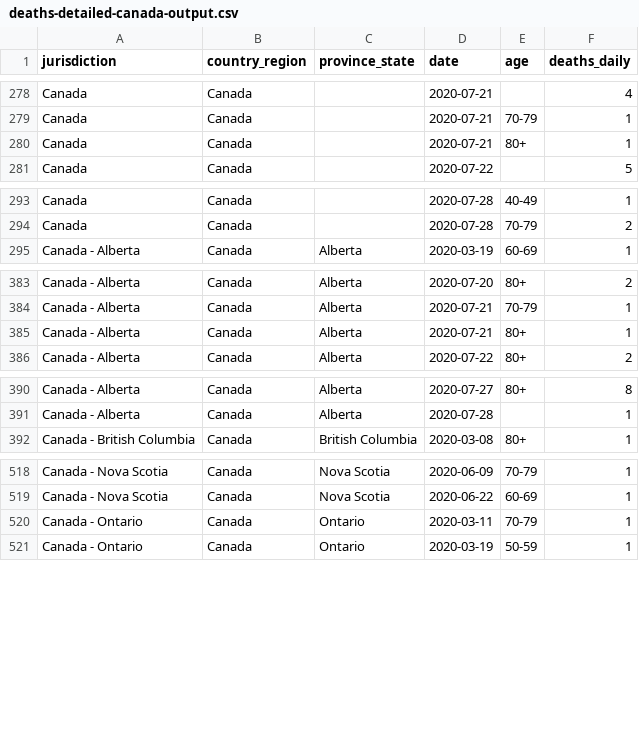
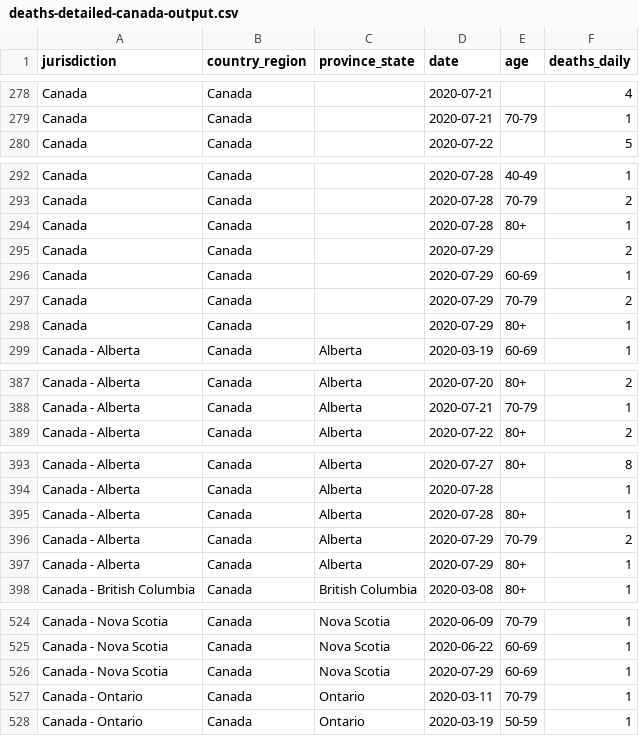
Before and after one commit to ApexRMS/covid19sim, a CSV file: data/deaths-detailed-canada-output.csv, drawn as a sheet; only a part is shown, gaps mark what is left out; removed rows and columns are numbered as before the commit, all else as after; the diff covers the shown part only; the diff names each change by its address in the sheet, - before the commit and + after, or states it on an @@ line.

Commit message:
2020-07-30 data/forecast update. Ref Jurisdictions: CA/QC/ON: France, Italy, Japan, S. Korea; BC: Italy, Japan, S. Korea, US-WA; AB: Iran, Japan, S. Korea, US-CA, US-WA; MB/NS: France, Italy, Japan

```diff
--- a/data/deaths-detailed-canada-output.csv
+++ b/data/deaths-detailed-canada-output.csv
-row 280: Canada | Canada |  | 2020-07-21 | 80+ | 1
+row 294: Canada | Canada |  | 2020-07-28 | 80+ | 1
+row 295: Canada | Canada |  | 2020-07-29 |  | 2
+row 296: Canada | Canada |  | 2020-07-29 | 60-69 | 1
+row 297: Canada | Canada |  | 2020-07-29 | 70-79 | 2
+row 298: Canada | Canada |  | 2020-07-29 | 80+ | 1
-row 385: Canada - Alberta | Canada | Alberta | 2020-07-21 | 80+ | 1
+row 395: Canada - Alberta | Canada | Alberta | 2020-07-28 | 80+ | 1
+row 396: Canada - Alberta | Canada | Alberta | 2020-07-29 | 70-79 | 2
+row 397: Canada - Alberta | Canada | Alberta | 2020-07-29 | 80+ | 1
+row 526: Canada - Nova Scotia | Canada | Nova Scotia | 2020-07-29 | 60-69 | 1
```
Also changed, not shown: 1 added row elsewhere in this file, 5 other files.
